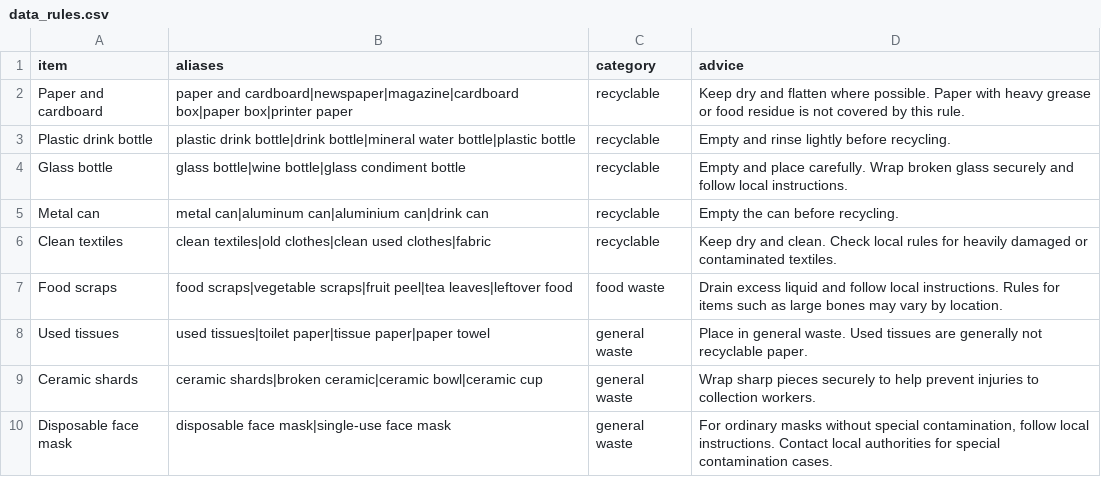
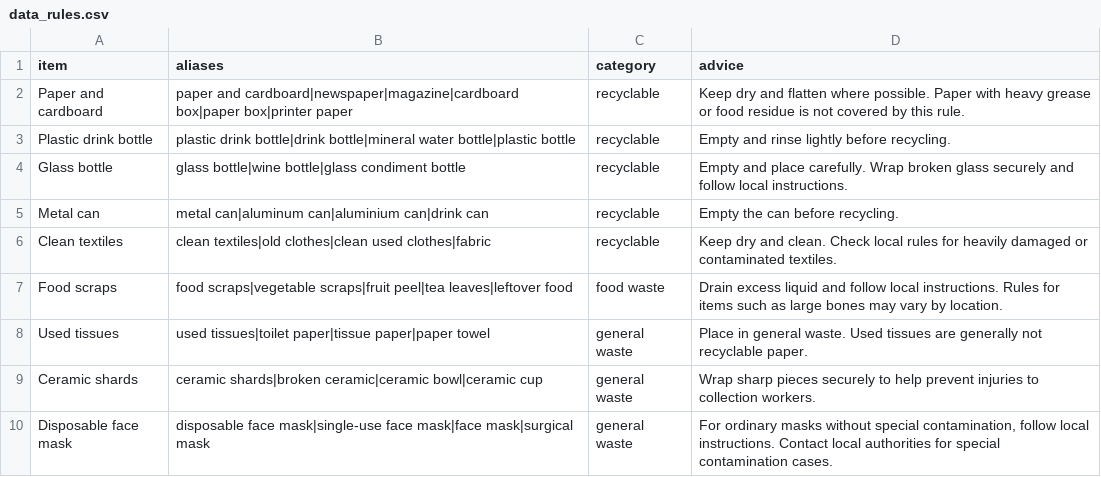
Before and after one commit to xiri121/recycling-helper, a CSV file: data_rules.csv, drawn as a sheet.

Commit message:
Update data_rules.csv

```diff
--- a/data_rules.csv
+++ b/data_rules.csv
@@ -9,2 +9,2 @@ item,aliases,category,advice
 "Ceramic shards","ceramic shards|broken ceramic|ceramic bowl|ceramic cup","general waste","Wrap sharp pieces securely to help prevent injuries to collection workers."
-"Disposable face mask","disposable face mask|single-use face mask","general waste","For ordinary masks without special contamination, follow local instructions. Contact local authorities for special contamination cases."
+"Disposable face mask","disposable face mask|single-use face mask|face mask|surgical mask","general waste","For ordinary masks without special contamination, follow local instructions. Contact local authorities for special contamination cases."
```
